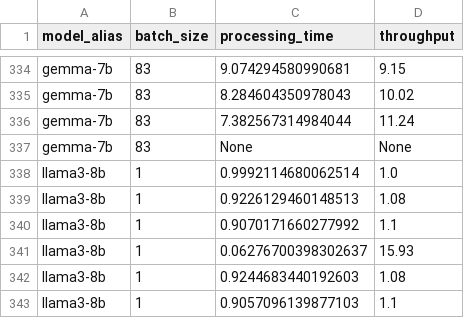
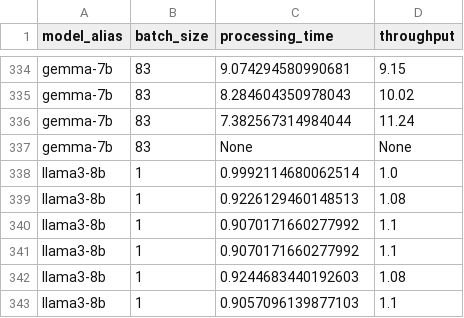
Before and after one commit to Antonio-MI/sincere, a CSV file: outputs/batch_profiling_results_red_cuda_20240912_103609.csv, drawn as a sheet; only a part is shown, gaps mark what is left out.

```diff
--- a/outputs/batch_profiling_results_red_cuda_20240912_103609.csv
+++ b/outputs/batch_profiling_results_red_cuda_20240912_103609.csv
@@ -340,3 +340,3 @@ llama3-8b,1,0.9226129460148513,1.08
 llama3-8b,1,0.9070171660277992,1.1
-llama3-8b,1,0.06276700398302637,15.93
+llama3-8b,1,0.9070171660277992,1.1
 llama3-8b,1,0.9244683440192603,1.08
```
Also changed, not shown: 4 other files.
